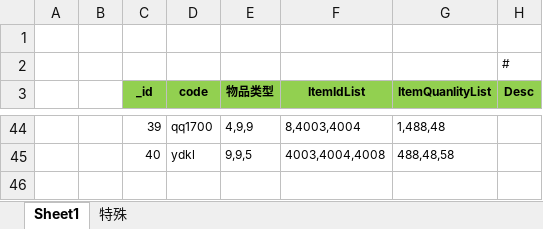
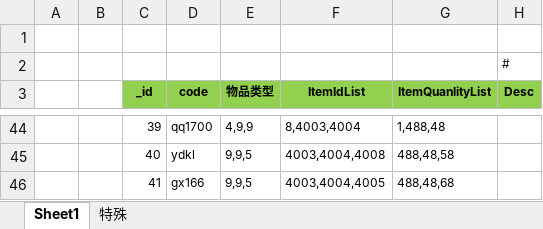
Before and after one commit to wokanjianyang/WrittenLegend, an Excel workbook: Excel/CodeConfig.xlsx, sheet Sheet1, drawn as a sheet; only a part is shown, gaps mark what is left out; values as stored, in another font and other column widths than the file's, no borders; the diff names each change by its address in the sheet, - before the commit and + after, or states it on an @@ line.

```diff
--- a/Excel/CodeConfig.xlsx (sheet Sheet1)
+++ b/Excel/CodeConfig.xlsx (sheet Sheet1)
+row 46:  |  | 41 | gx166 | 9,9,5 | 4003,4004,4005 | 488,48,68
```
Also changed, not shown: Excel/AchievementConfig.xlsx, 14 other files.
